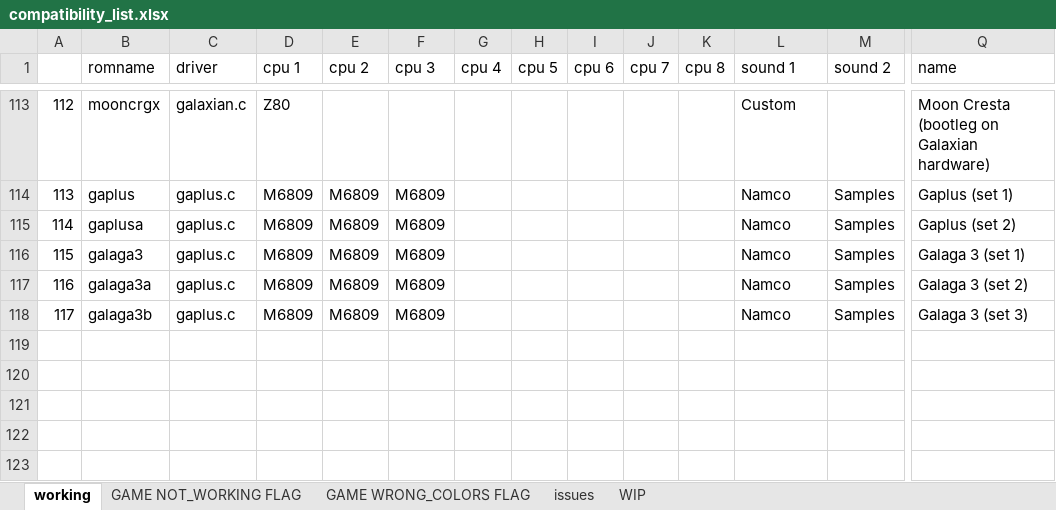
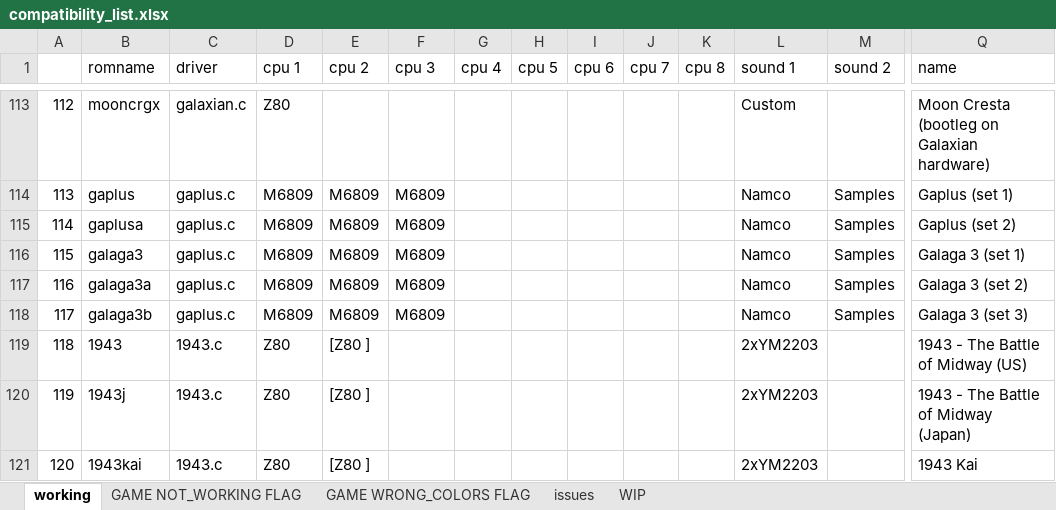
Before and after one commit to javaemus/arcadeflex056, an Excel workbook: compatibility_list.xlsx, sheet working, drawn as a sheet; only a part is shown, gaps mark what is left out; values as stored, in another font and other column widths than the file's, no borders; rows hold the shown columns only; the diff names each change by its address in the sheet, - before the commit and + after, or states it on an @@ line.

Commit message:
added working 1943 driver

```diff
--- a/compatibility_list.xlsx (sheet working)
+++ b/compatibility_list.xlsx (sheet working)
+row 119: 118 | 1943 | 1943.c | Z80 | [Z80 ] |  |  |  |  |  |  | 2xYM2203 |  | 1943 - The Battle of Midway (US)
+row 120: 119 | 1943j | 1943.c | Z80 | [Z80 ] |  |  |  |  |  |  | 2xYM2203 |  | 1943 - The Battle of Midway (Japan)
+row 121: 120 | 1943kai | 1943.c | Z80 | [Z80 ] |  |  |  |  |  |  | 2xYM2203 |  | 1943 Kai
```
Also changed, not shown: sheet WIP, 6 other files.
